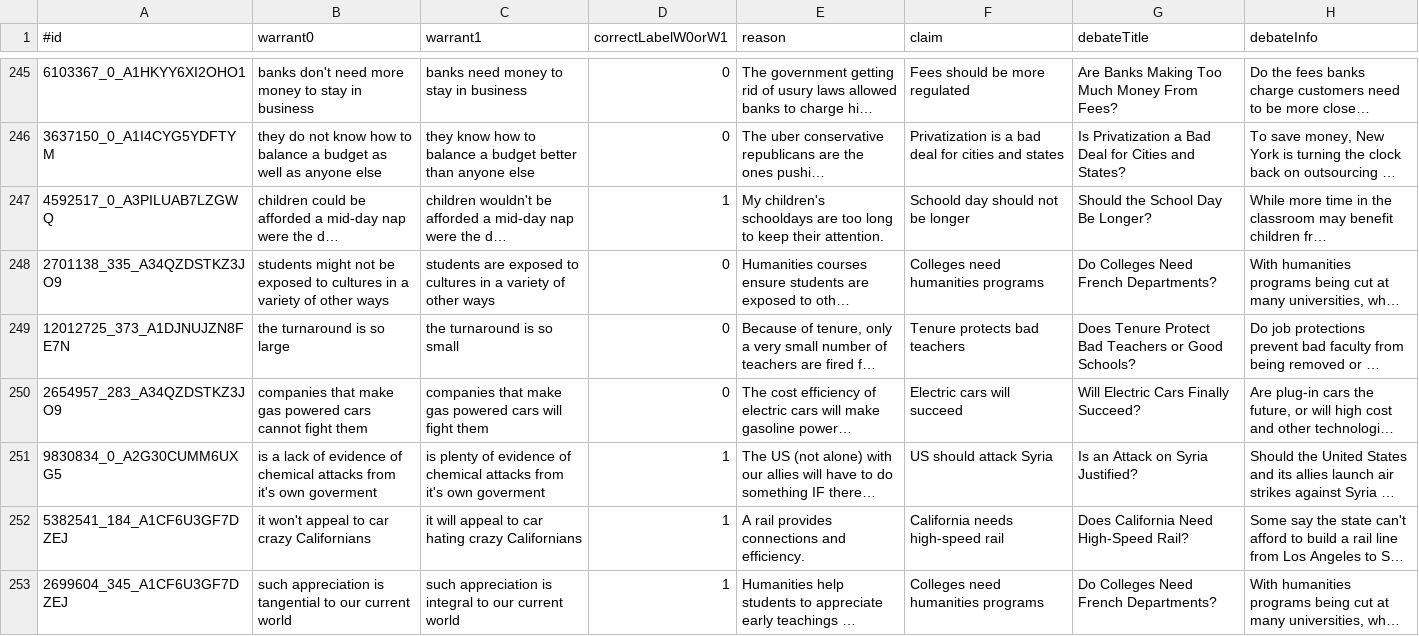
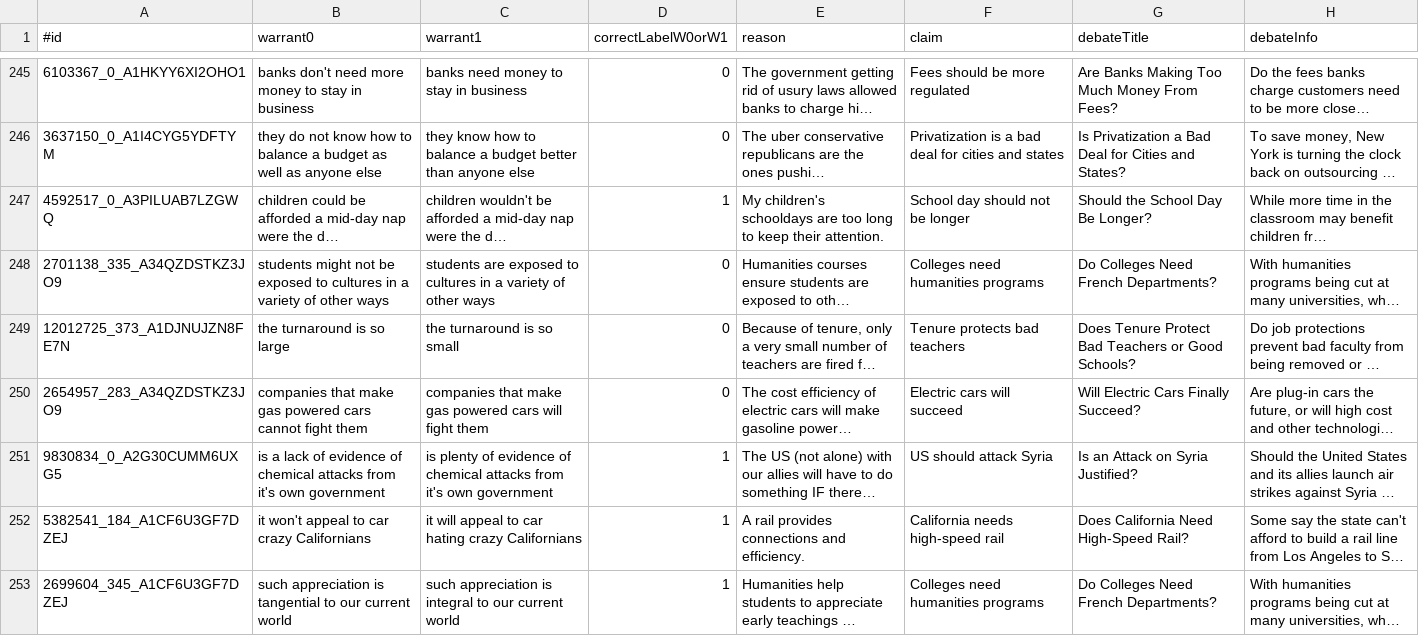
Before and after one commit to UKPLab/argument-reasoning-comprehension-task, a TSV file: mturk/annotation-task/data/final/train.tsv, drawn as a sheet; only a part is shown, gaps mark what is left out; long unchanged cells end in …; the diff covers the shown part only; the diff names each change by its address in the sheet, - before the commit and + after, or states it on an @@ line.

```diff
--- a/mturk/annotation-task/data/final/train.tsv
+++ b/mturk/annotation-task/data/final/train.tsv
-F247 (claim): Schoold day should not be longer
+F247 (claim): School day should not be longer
-B251 (warrant0): …it's own goverment
+B251 (warrant0): …it's own government
-C251 (warrant1): …it's own goverment
+C251 (warrant1): …it's own government
```
Also changed, not shown: 144 edited cells elsewhere in this file, experiments/src/main/python/data/train-doubled.tsv, experiments/src/main/python/data/train-w-swap.tsv, 23 other files.
